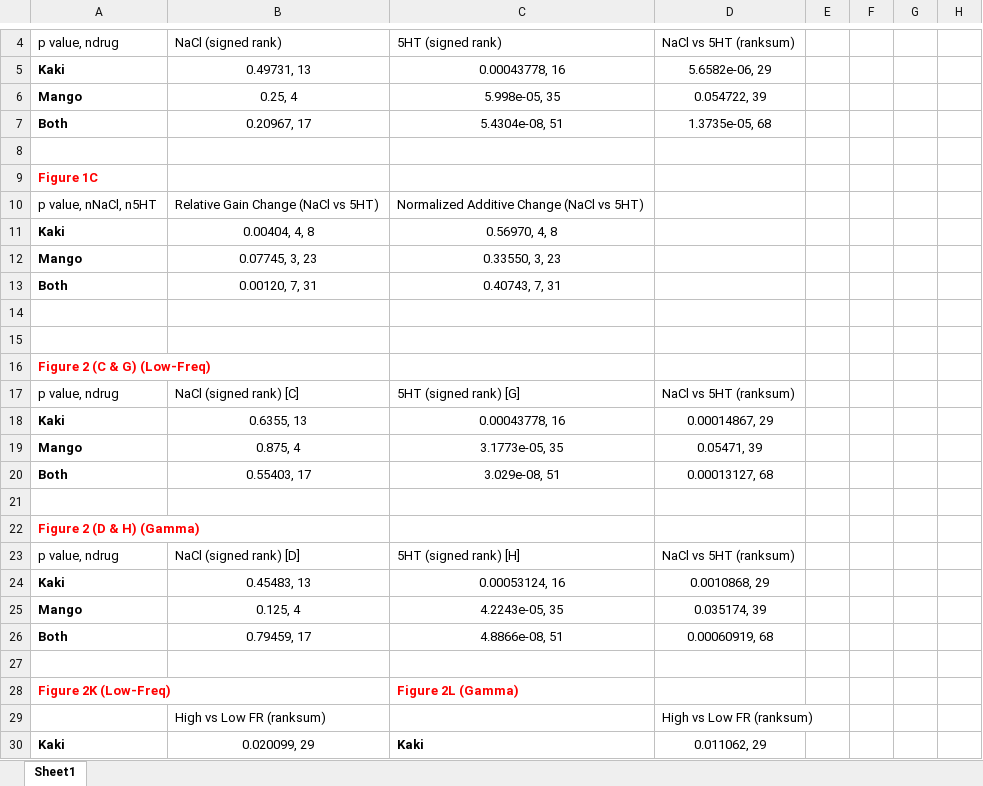
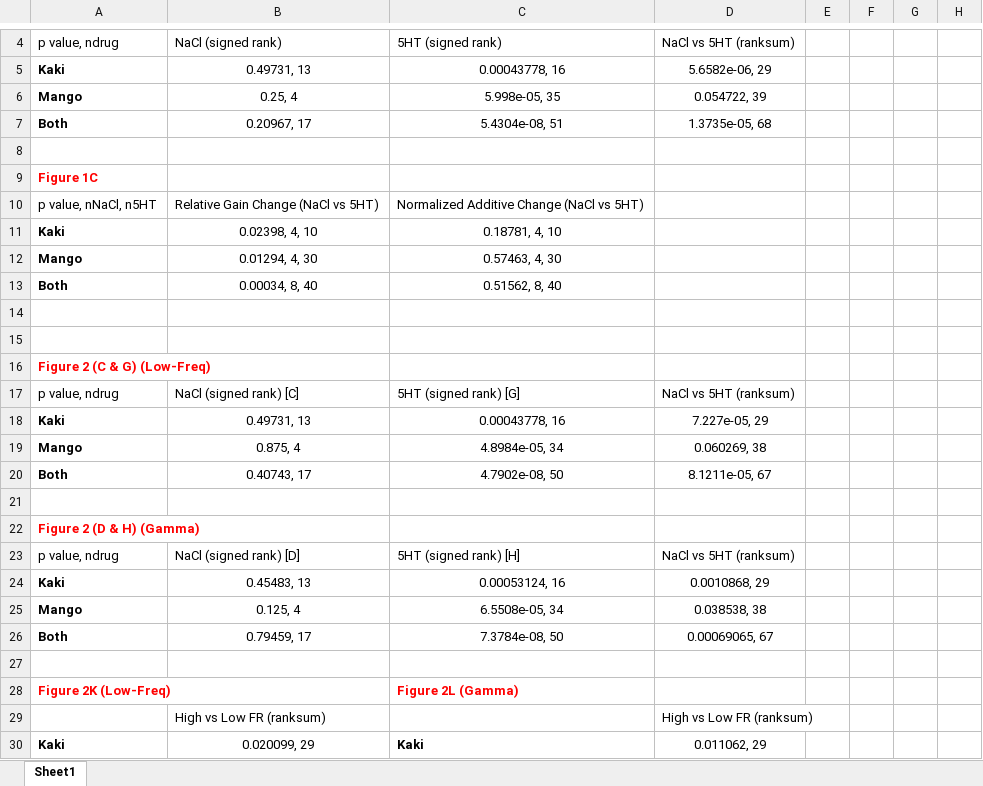
Before and after one commit to hnienb/serotonin_LFP, an Excel workbook: resources/Data/p_value_tables.xlsx, sheet Sheet1, drawn as a sheet; only a part is shown, gaps mark what is left out; values as stored, in another font and other column widths than the file's, no borders; table styles not drawn; the diff covers the shown part only; the diff names each change by its address in the sheet, - before the commit and + after, or states it on an @@ line.

```diff
--- a/resources/Data/p_value_tables.xlsx (sheet Sheet1)
+++ b/resources/Data/p_value_tables.xlsx (sheet Sheet1)
-B11: 0.00404, 4, 8
+B11: 0.02398, 4, 10
-C11: 0.56970, 4, 8
+C11: 0.18781, 4, 10
-B12: 0.07745, 3, 23
+B12: 0.01294, 4, 30
-C12: 0.33550, 3, 23
+C12: 0.57463, 4, 30
-B13: 0.00120, 7, 31
+B13: 0.00034, 8, 40
-C13: 0.40743, 7, 31
+C13: 0.51562, 8, 40
-B18: 0.6355, 13
+B18: 0.49731, 13
-D18: 0.00014867, 29
+D18: 7.227e-05, 29
-C19: 3.1773e-05, 35
+C19: 4.8984e-05, 34
-D19: 0.05471, 39
+D19: 0.060269, 38
-B20: 0.55403, 17
+B20: 0.40743, 17
-C20: 3.029e-08, 51
+C20: 4.7902e-08, 50
-D20: 0.00013127, 68
+D20: 8.1211e-05, 67
-C25: 4.2243e-05, 35
+C25: 6.5508e-05, 34
-D25: 0.035174, 39
+D25: 0.038538, 38
-C26: 4.8866e-08, 51
+C26: 7.3784e-08, 50
-D26: 0.00060919, 68
+D26: 0.00069065, 67
```
Also changed, not shown: 5 added rows, 1 removed row and 26 edited cells elsewhere in this sheet.
